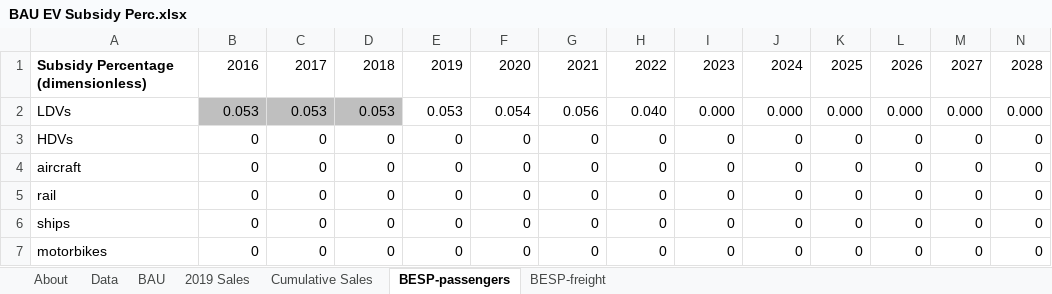
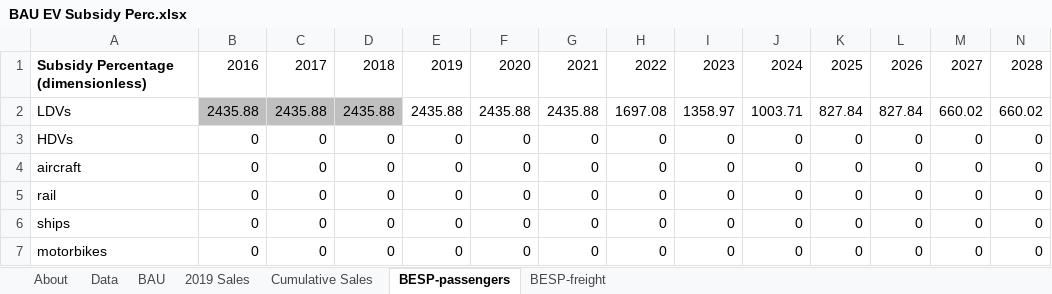
Before and after one commit to EnergyInnovation/eps-minnesota, an Excel workbook: InputData/trans/BESP/BAU EV Subsidy Perc.xlsx, sheet BESP-passengers, drawn as a sheet; only a part is shown; values as stored, in another font and other column widths than the file's, no borders; removed rows and columns are numbered as before the commit, all else as after; rows hold the shown columns only; the diff names each change by its address in the sheet, - before the commit and + after, or states it on an @@ line.

```diff
--- a/InputData/trans/BESP/BAU EV Subsidy Perc.xlsx (sheet BESP-passengers)
+++ b/InputData/trans/BESP/BAU EV Subsidy Perc.xlsx (sheet BESP-passengers)
-row 2: LDVs | 0.053 | 0.053 | 0.053 | 0.053 | 0.054 | 0.056 | 0.040 | 0.000 | 0.000 | 0.000 | 0.000 | 0.000 | 0.000
+row 2: LDVs | 2435.88 | 2435.88 | 2435.88 | 2435.88 | 2435.88 | 2435.88 | 1697.08 | 1358.97 | 1003.71 | 827.84 | 827.84 | 660.02 | 660.02
```
Also changed, not shown: sheet Data, sheet About, formulas that keep their value, InputData/trans/TTLE/Transportation Technology Logit Exponents.xlsx, 52 other files.
